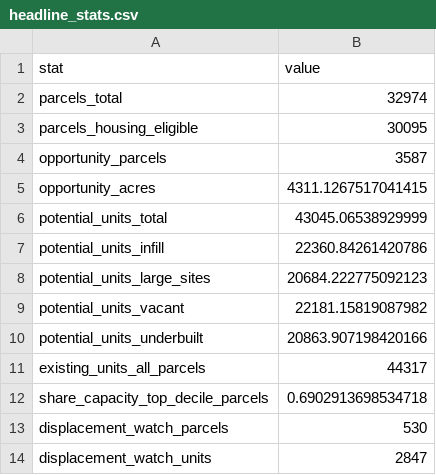
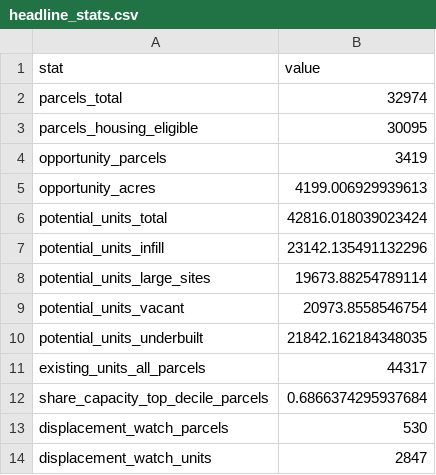
Before and after one commit to kaseyzapatka/cascadia, a CSV file: output/data/headline_stats.csv, drawn as a sheet.

Commit message:
Ground density assumptions in adopted Growth Policy, add Part 3 PDF
Replace unsourced DU_PER_ACRE placeholders with midpoints of the Our
Missoula 2035 designation ranges cited in City staff reports, and
rerun the pipeline: headline unit estimate holds (~43k, 42,816),
opportunity parcels 3,587 -> 3,419, 40 hot hexes (~14,600 units,
~3% of fabric), infill share 54%. Propagate the updated figures and
"sourced-midpoint" language through index.qmd, slide.qmd, part3.qmd,
README, and re-render docs/.

Add a full density source table and expanded Gi* rationale to
methods.qmd, render reports/part3.qmd to a Typst PDF via
render_pdfs.sh, and add it to the downloads menu alongside cleaned-up
"Other Formats" links and Growth Policy / SB382 / code-reform
citations in index.qmd.

```diff
--- a/output/data/headline_stats.csv
+++ b/output/data/headline_stats.csv
@@ -3,11 +3,11 @@ parcels_total,32974
 parcels_housing_eligible,30095
-opportunity_parcels,3587
-opportunity_acres,4311.1267517041415
-potential_units_total,43045.06538929999
-potential_units_infill,22360.84261420786
-potential_units_large_sites,20684.222775092123
-potential_units_vacant,22181.15819087982
-potential_units_underbuilt,20863.907198420166
+opportunity_parcels,3419
+opportunity_acres,4199.006929939613
+potential_units_total,42816.018039023424
+potential_units_infill,23142.135491132296
+potential_units_large_sites,19673.88254789114
+potential_units_vacant,20973.8558546754
+potential_units_underbuilt,21842.162184348035
 existing_units_all_parcels,44317
-share_capacity_top_decile_parcels,0.6902913698534718
+share_capacity_top_decile_parcels,0.6866374295937684
 displacement_watch_parcels,530
```
Also changed, not shown: 30 other files.
